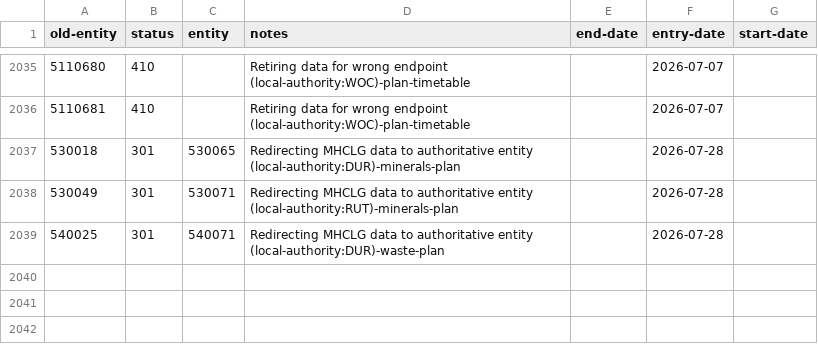
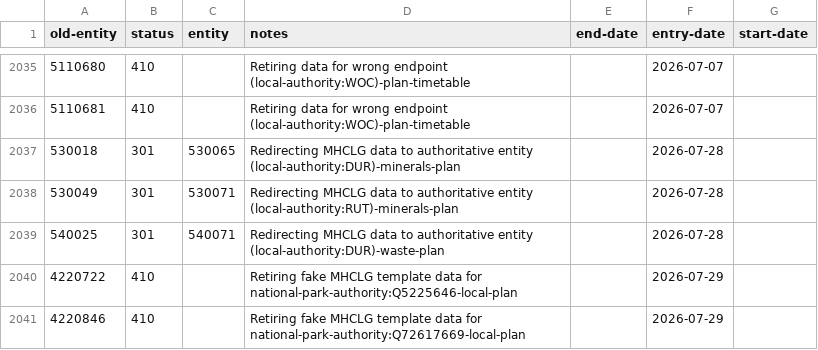
Before and after one commit to digital-land/config, a CSV file: pipeline/local-plan/old-entity.csv, drawn as a sheet; only a part is shown, gaps mark what is left out; the diff names each change by its address in the sheet, - before the commit and + after, or states it on an @@ line.

Commit message:
Deduplicate CA geographies and retire/redirect MHCLG CA/plan data

```diff
--- a/pipeline/local-plan/old-entity.csv
+++ b/pipeline/local-plan/old-entity.csv
+row 2040: 4220722 | 410 |  | Retiring fake MHCLG template data for national-park-authority:Q5225646-local-plan |  | 2026-07-29
+row 2041: 4220846 | 410 |  | Retiring fake MHCLG template data for national-park-authority:Q72617669-local-plan |  | 2026-07-29
```
Also changed, not shown: collection/conservation-area/endpoint.csv, collection/conservation-area/old-resource.csv, 1 other file.
